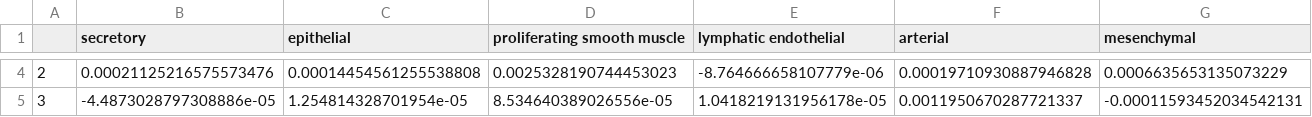
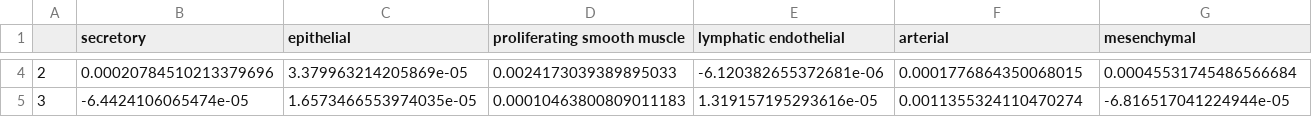
Before and after one commit to jhausserlab/NIPMAP, a CSV file: ISS_analysis/data/niche5_radius25_patientid[1]/niche_cellbundance.csv, drawn as a sheet; only a part is shown, gaps mark what is left out; the diff covers the shown part only; the diff names each change by its address in the sheet, - before the commit and + after, or states it on an @@ line.

```diff
--- a/ISS_analysis/data/niche5_radius25_patientid[1]/niche_cellbundance.csv
+++ b/ISS_analysis/data/niche5_radius25_patientid[1]/niche_cellbundance.csv
-B4 (secretory): 0.00021125216575573476
+B4 (secretory): 0.00020784510213379696
-C4 (epithelial): 0.00014454561255538808
+C4 (epithelial): 3.379963214205869e-05
-D4 (proliferating smooth muscle): 0.0025328190744453023
+D4 (proliferating smooth muscle): 0.0024173039389895033
-E4 (lymphatic endothelial): -8.764666658107779e-06
+E4 (lymphatic endothelial): -6.120382655372681e-06
-F4 (arterial): 0.00019710930887946828
+F4 (arterial): 0.0001776864350068015
-G4 (mesenchymal): 0.0006635653135073229
+G4 (mesenchymal): 0.00045531745486566684
-B5 (secretory): -4.4873028797308886e-05
+B5 (secretory): -6.4424106065474e-05
-C5 (epithelial): 1.254814328701954e-05
+C5 (epithelial): 1.6573466553974035e-05
-D5 (proliferating smooth muscle): 8.534640389026556e-05
+D5 (proliferating smooth muscle): 0.00010463800809011183
-E5 (lymphatic endothelial): 1.0418219131956178e-05
+E5 (lymphatic endothelial): 1.319157195293616e-05
-F5 (arterial): 0.0011950670287721337
+F5 (arterial): 0.0011355324110470274
-G5 (mesenchymal): -0.00011593452034542131
+G5 (mesenchymal): -6.816517041224944e-05
```
Also changed, not shown: 153 edited cells elsewhere in this file, ISS_analysis/data/niche5_radius25_patientid[1]/niche_pcabundance.csv, 16 other files.
